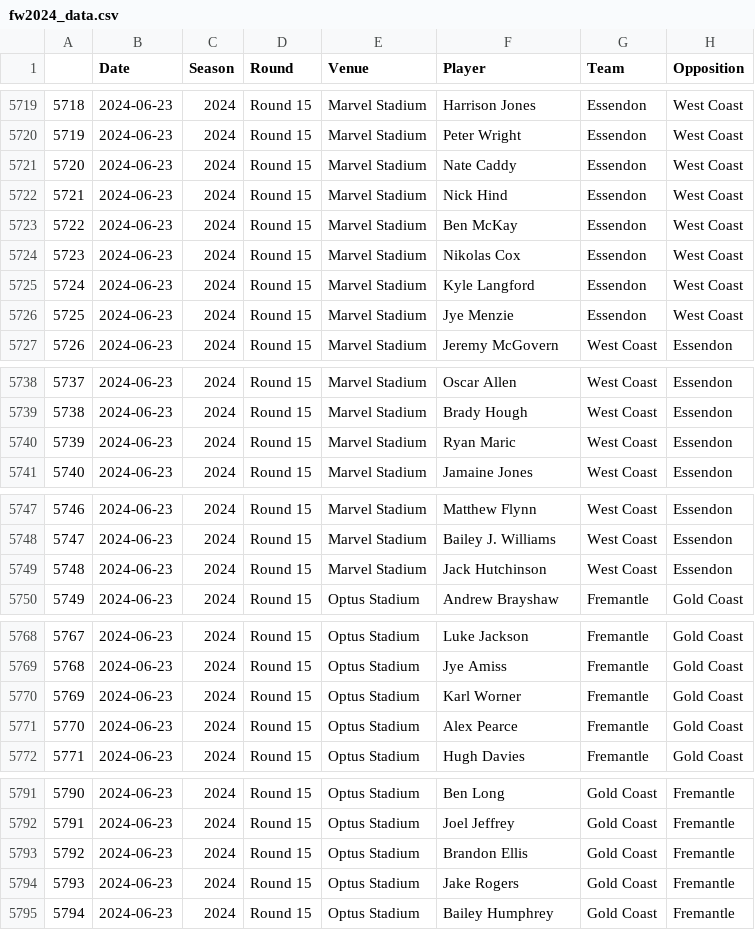
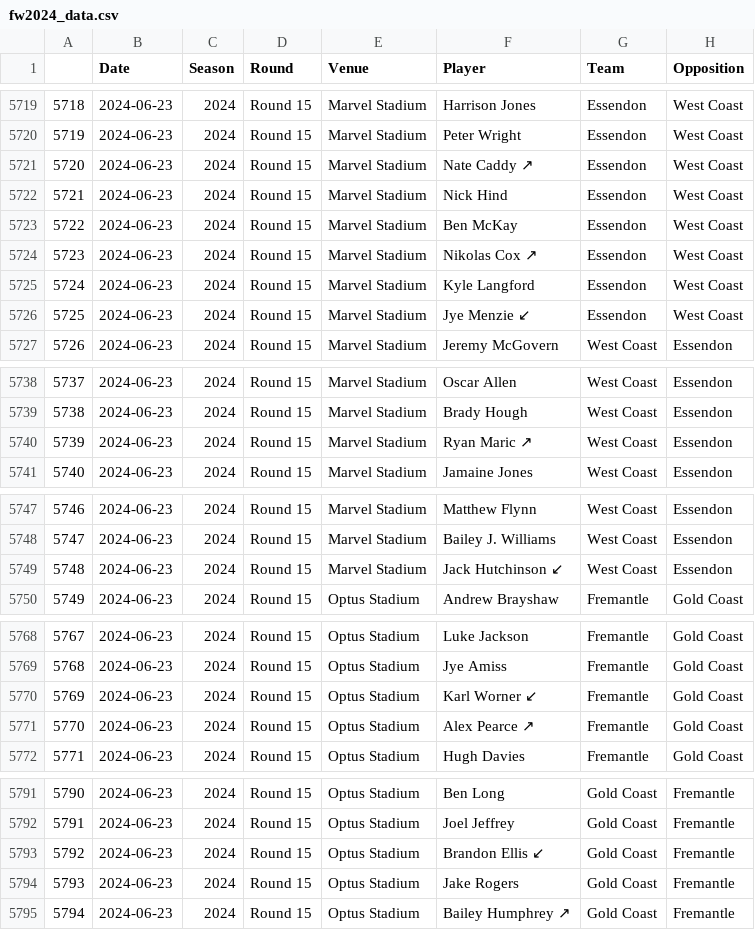
Before and after one commit to srsdata/aflPlayerRatings, a CSV file: data/fw2024_data.csv, drawn as a sheet; only a part is shown, gaps mark what is left out; the diff names each change by its address in the sheet, - before the commit and + after, or states it on an @@ line.

Commit message:
Data updated

```diff
--- a/data/fw2024_data.csv
+++ b/data/fw2024_data.csv
-F5721 (Player): Nate Caddy
+F5721 (Player): Nate Caddy ↗
-F5724 (Player): Nikolas Cox
+F5724 (Player): Nikolas Cox ↗
-F5726 (Player): Jye Menzie
+F5726 (Player): Jye Menzie ↙
-F5740 (Player): Ryan Maric
+F5740 (Player): Ryan Maric ↗
-F5749 (Player): Jack Hutchinson
+F5749 (Player): Jack Hutchinson ↙
-F5770 (Player): Karl Worner
+F5770 (Player): Karl Worner ↙
-F5771 (Player): Alex Pearce
+F5771 (Player): Alex Pearce ↗
-F5793 (Player): Brandon Ellis
+F5793 (Player): Brandon Ellis ↙
-F5795 (Player): Bailey Humphrey
+F5795 (Player): Bailey Humphrey ↗
```
